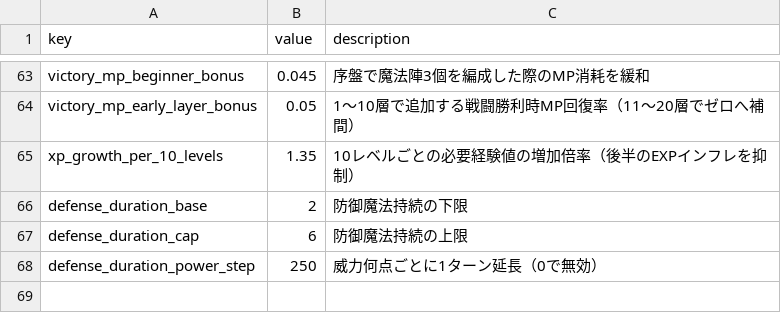
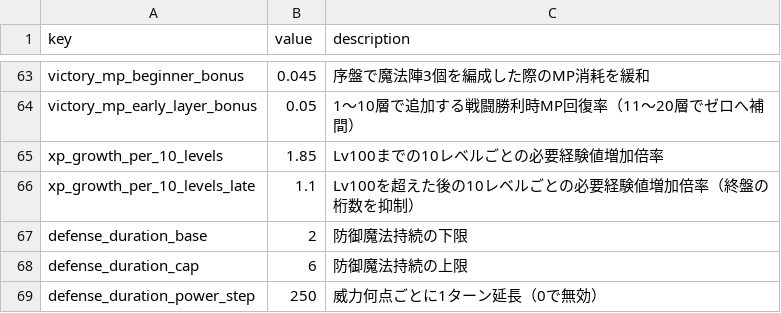
Before and after one commit to Katsuya100/magia-fantasy-larp-tool, a CSV file: assets/data/dungeon-balance.csv, drawn as a sheet; only a part is shown, gaps mark what is left out.

Commit message:
balance: taper EXP growth after Lv100 to curb low-floor replay without penalties

```diff
--- a/assets/data/dungeon-balance.csv
+++ b/assets/data/dungeon-balance.csv
@@ -64,3 +64,4 @@ victory_mp_beginner_bonus,0.045,序盤で魔法陣3個を編成した際のMP消
 victory_mp_early_layer_bonus,0.05,1〜10層で追加する戦闘勝利時MP回復率（11〜20層でゼロへ補間）
-xp_growth_per_10_levels,1.35,10レベルごとの必要経験値の増加倍率（後半のEXPインフレを抑制）
+xp_growth_per_10_levels,1.85,Lv100までの10レベルごとの必要経験値増加倍率
+xp_growth_per_10_levels_late,1.1,Lv100を超えた後の10レベルごとの必要経験値増加倍率（終盤の桁数を抑制）
 defense_duration_base,2,防御魔法持続の下限
```
